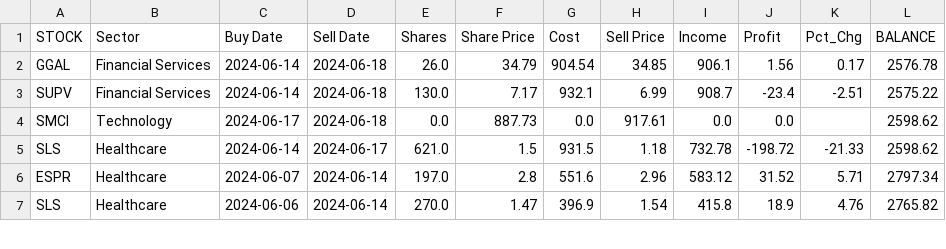
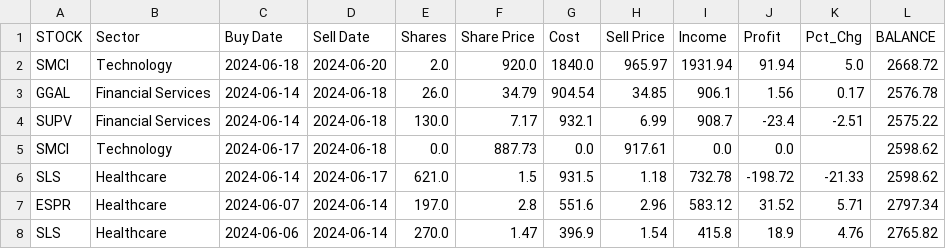
Before and after one commit to p-norris/swing_trades, a CSV file: src/history.csv, drawn as a sheet; only a part is shown.

Commit message:
updating file

```diff
--- a/src/history.csv
+++ b/src/history.csv
@@ -1,2 +1,3 @@
 STOCK,Sector,Buy Date,Sell Date,Shares,Share Price,Cost,Sell Price,Income,Profit,Pct_Chg,BALANCE
+SMCI,Technology,2024-06-18,2024-06-20,2.0,920.0,1840.0,965.97,1931.94,91.94,5.0,2668.72
 GGAL,Financial Services,2024-06-14,2024-06-18,26.0,34.79,904.54,34.85,906.1,1.56,0.17,2576.78
```
